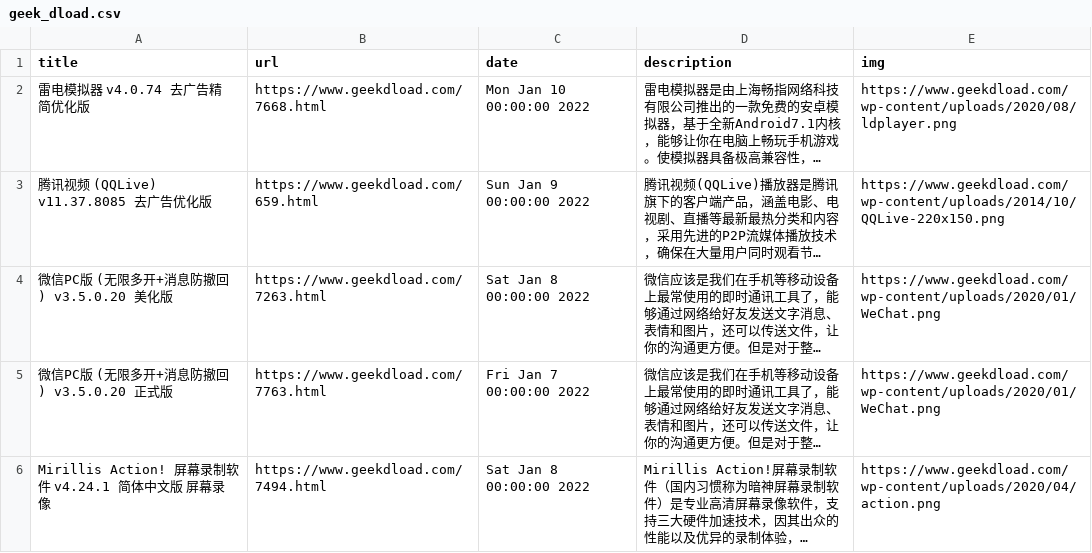
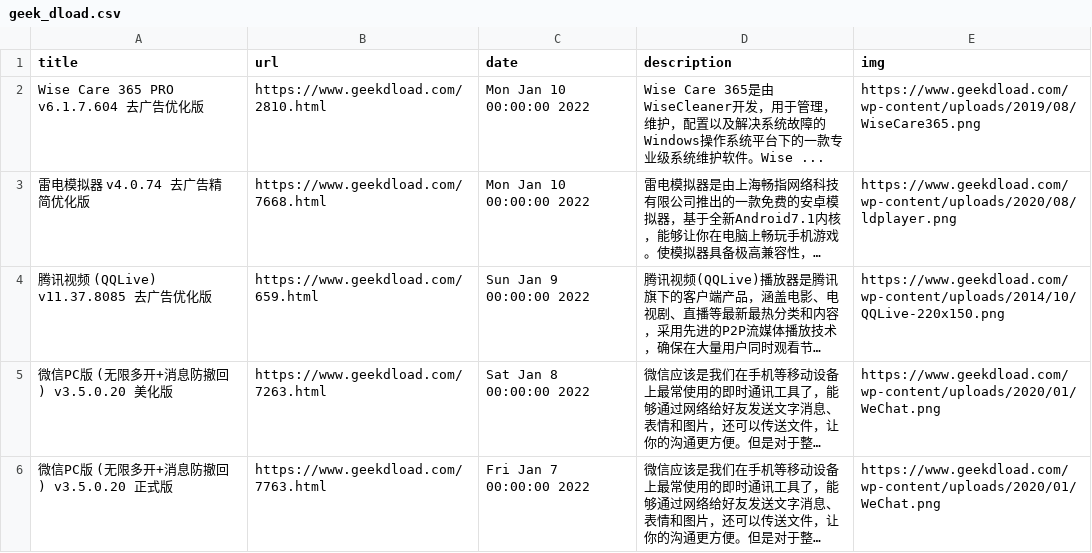
Before and after one commit to c-chen0902/rss, a CSV file: geek_dload.csv, drawn as a sheet; only a part is shown; the shorter side is filled out with more unchanged rows; long unchanged cells end in …; the diff names each change by its address in the sheet, - before the commit and + after, or states it on an @@ line.

```diff
--- a/geek_dload.csv
+++ b/geek_dload.csv
+row 2: Wise Care 365 PRO v6.1.7.604 去广告优化版 | https://www.geekdload.com/2810.html | Mon Jan 10 00:00:00 2022 | Wise Care 365是由WiseCleaner开发，用于管理，维护，配置以及解决系统故障的Windows操作系统平台下的一款专业级系统维护软件。Wise ... | https://www.geekdload.com/wp-content/uploads/2019/08/WiseCare365.png
```
Also changed, not shown: it之家游戏快报.csv, pianku_movies.csv, 27 other files.
